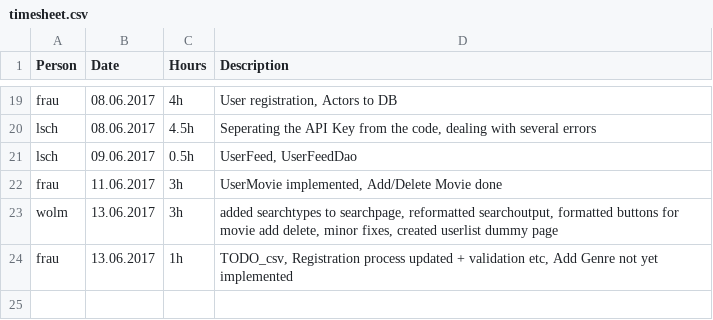
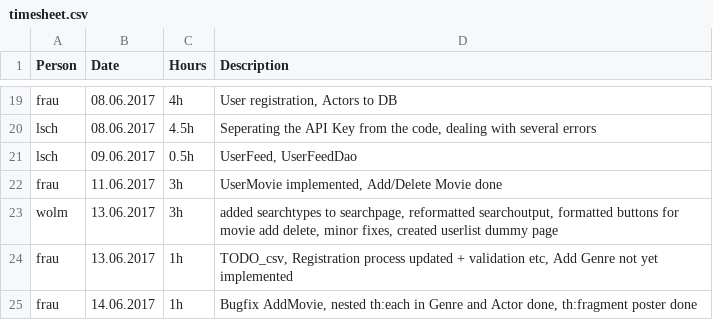
Before and after one commit to MrOrange1992/oreely, a CSV file: timesheet.csv, drawn as a sheet; only a part is shown, gaps mark what is left out.

Commit message:
Update timesheet

```diff
--- a/timesheet.csv
+++ b/timesheet.csv
@@ -24 +24,2 @@ wolm,13.06.2017,3h,"added searchtypes to searchpage, reformatted searchoutput,
 frau,13.06.2017,1h,"TODO_csv, Registration process updated + validation etc, Add Genre not yet implemented"
+frau,14.06.2017,1h,"Bugfix AddMovie, nested th:each in Genre and Actor done, th:fragment poster done"
```
